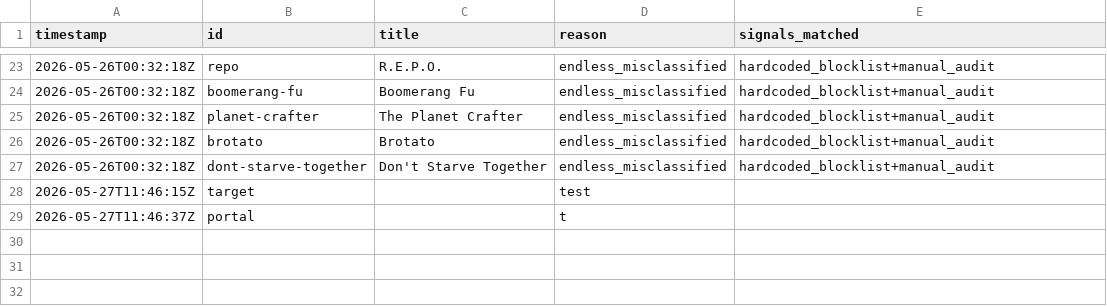
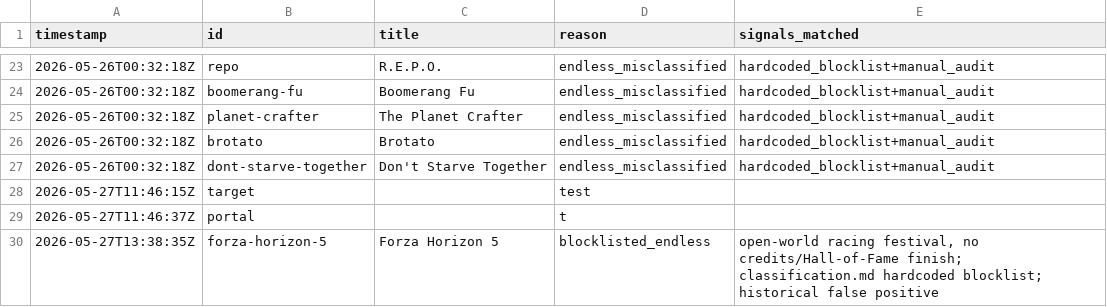
Before and after one commit to LoyEgor/pc-coop-games, a TSV file: .claude/skills/coop-hunter/state/removed-entries.tsv, drawn as a sheet; only a part is shown, gaps mark what is left out; the diff names each change by its address in the sheet, - before the commit and + after, or states it on an @@ line.

```diff
--- a/.claude/skills/coop-hunter/state/removed-entries.tsv
+++ b/.claude/skills/coop-hunter/state/removed-entries.tsv
+row 30: 2026-05-27T13:38:35Z | forza-horizon-5 | Forza Horizon 5 | blocklisted_endless | open-world racing festival, no credits/Hall-of-Fame finish; classification.md hardcoded blocklist; historical false positive
```
Also changed, not shown: .claude/skills/coop-hunter/state/added.tsv, .claude/skills/coop-hunter/state/skipped.tsv, 10 other files.
